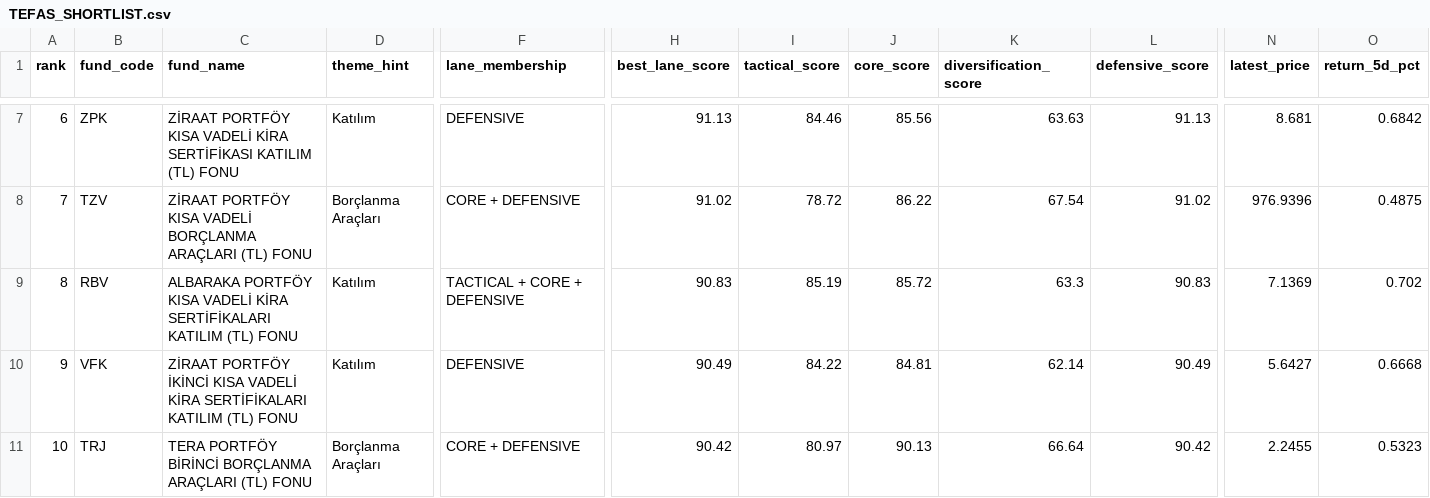
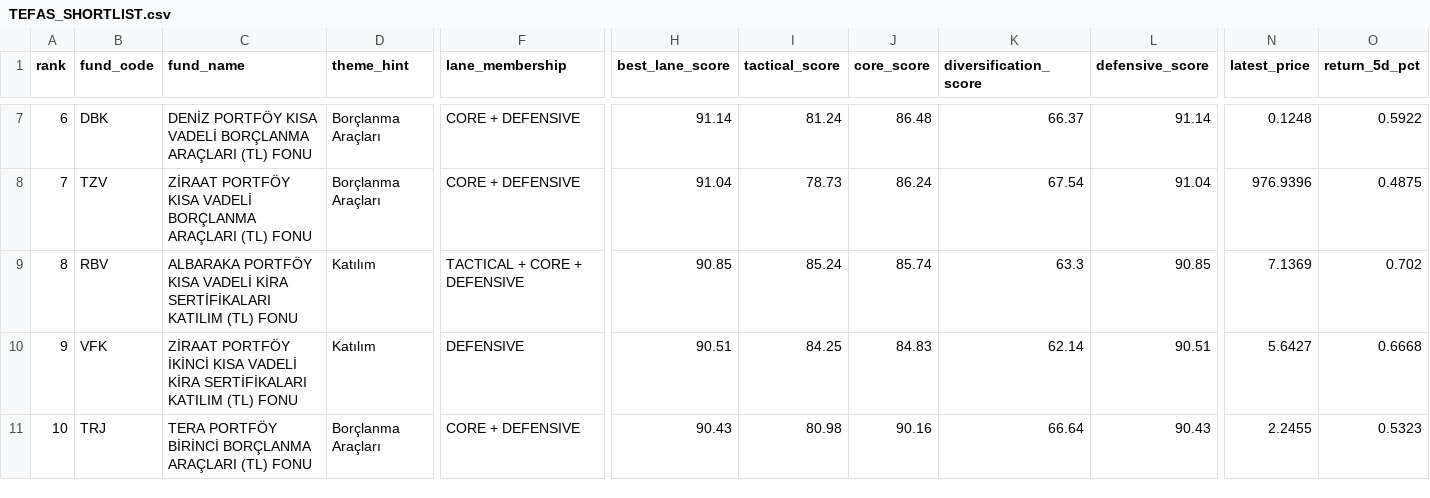
Before and after one commit to mertersavran-lab/tefas-investment-data, a CSV file: TEFAS_SHORTLIST.csv, drawn as a sheet; only a part is shown, gaps mark what is left out; the diff covers the shown part only; the diff names each change by its address in the sheet, - before the commit and + after, or states it on an @@ line.

```diff
--- a/TEFAS_SHORTLIST.csv
+++ b/TEFAS_SHORTLIST.csv
-B7 (fund_code): ZPK
+B7 (fund_code): DBK
-C7 (fund_name): ZİRAAT PORTFÖY KISA VADELİ KİRA SERTİFİKASI KATILIM (TL) FONU
+C7 (fund_name): DENİZ PORTFÖY KISA VADELİ BORÇLANMA ARAÇLARI (TL) FONU
-D7 (theme_hint): Katılım
+D7 (theme_hint): Borçlanma Araçları
-F7 (lane_membership): DEFENSIVE
+F7 (lane_membership): CORE + DEFENSIVE
-H7 (best_lane_score): 91.13
+H7 (best_lane_score): 91.14
-I7 (tactical_score): 84.46
+I7 (tactical_score): 81.24
-J7 (core_score): 85.56
+J7 (core_score): 86.48
-K7 (diversification_score): 63.63
+K7 (diversification_score): 66.37
-L7 (defensive_score): 91.13
+L7 (defensive_score): 91.14
-N7 (latest_price): 8.681
+N7 (latest_price): 0.1248
-O7 (return_5d_pct): 0.6842
+O7 (return_5d_pct): 0.5922
-H8 (best_lane_score): 91.02
+H8 (best_lane_score): 91.04
-I8 (tactical_score): 78.72
+I8 (tactical_score): 78.73
-J8 (core_score): 86.22
+J8 (core_score): 86.24
-L8 (defensive_score): 91.02
+L8 (defensive_score): 91.04
-H9 (best_lane_score): 90.83
+H9 (best_lane_score): 90.85
-I9 (tactical_score): 85.19
+I9 (tactical_score): 85.24
-J9 (core_score): 85.72
+J9 (core_score): 85.74
-L9 (defensive_score): 90.83
+L9 (defensive_score): 90.85
-H10 (best_lane_score): 90.49
+H10 (best_lane_score): 90.51
-I10 (tactical_score): 84.22
+I10 (tactical_score): 84.25
-J10 (core_score): 84.81
+J10 (core_score): 84.83
-L10 (defensive_score): 90.49
+L10 (defensive_score): 90.51
-H11 (best_lane_score): 90.42
+H11 (best_lane_score): 90.43
-I11 (tactical_score): 80.97
+I11 (tactical_score): 80.98
-J11 (core_score): 90.13
+J11 (core_score): 90.16
-L11 (defensive_score): 90.42
+L11 (defensive_score): 90.43
```
Also changed, not shown: 160 edited cells elsewhere in this file, TEFAS_DAILY_DATA.csv, 4 other files.
